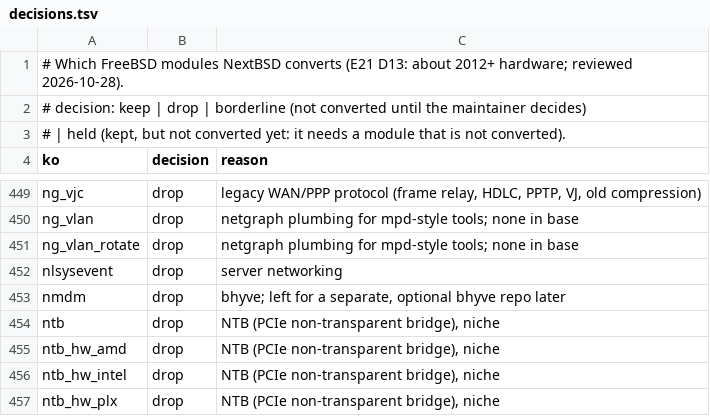
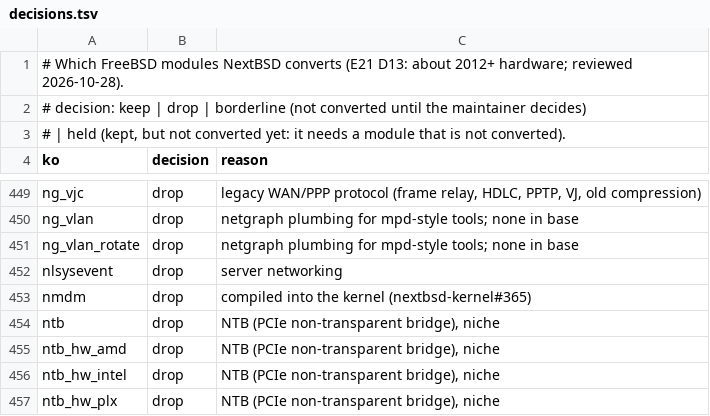
Before and after one commit to nextbsd/nextbsd-kernel-extensions, a TSV file: data/decisions.tsv, drawn as a sheet; only a part is shown, gaps mark what is left out.

```diff
--- a/data/decisions.tsv
+++ b/data/decisions.tsv
@@ -452,3 +452,3 @@ ng_vlan_rotate	drop	netgraph plumbing for mpd-style tools; none in base
 nlsysevent	drop	server networking
-nmdm	drop	bhyve; left for a separate, optional bhyve repo later
+nmdm	drop	compiled into the kernel (nextbsd-kernel#365)
 ntb	drop	NTB (PCIe non-transparent bridge), niche
```
Also changed, not shown: data/not-converted.tsv.
